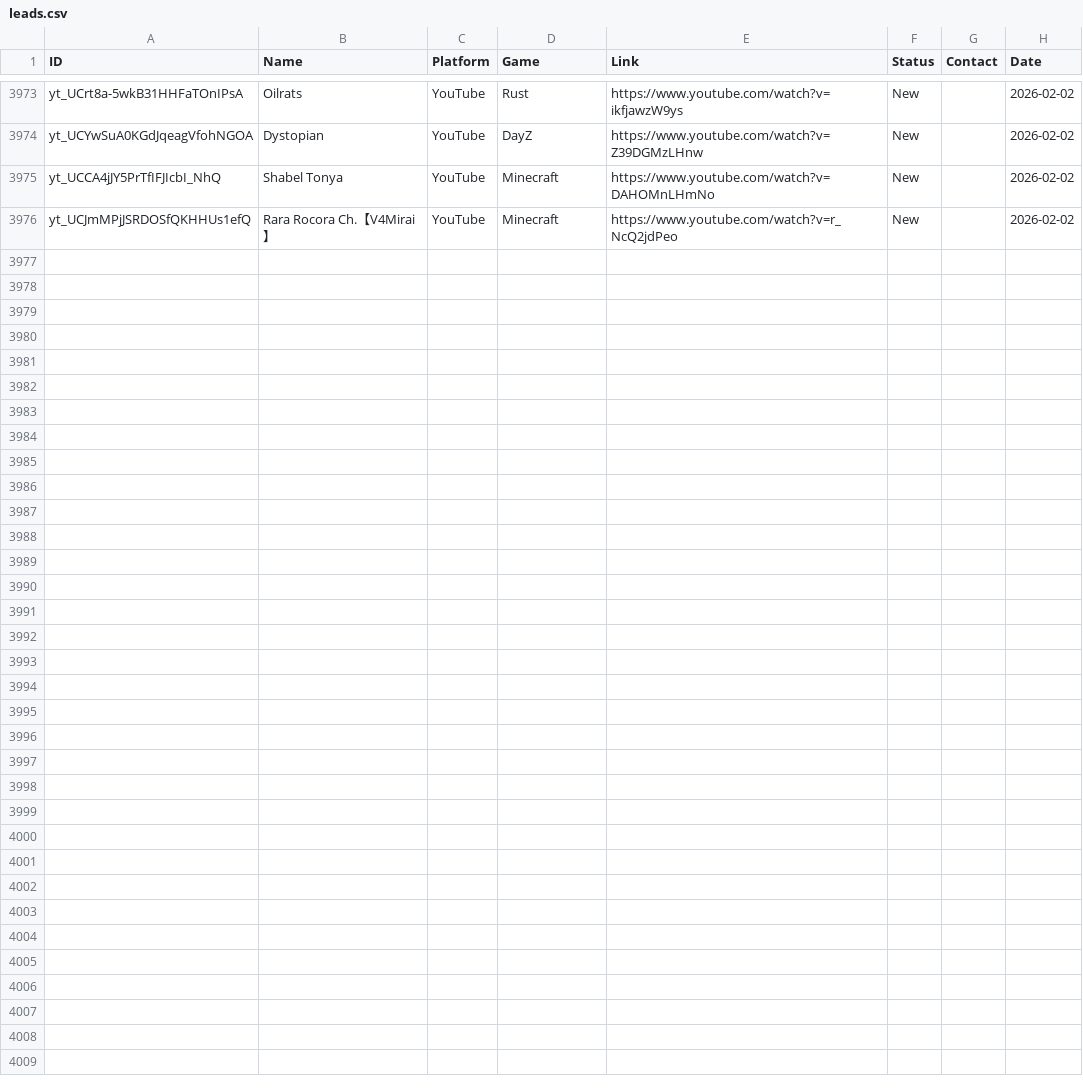
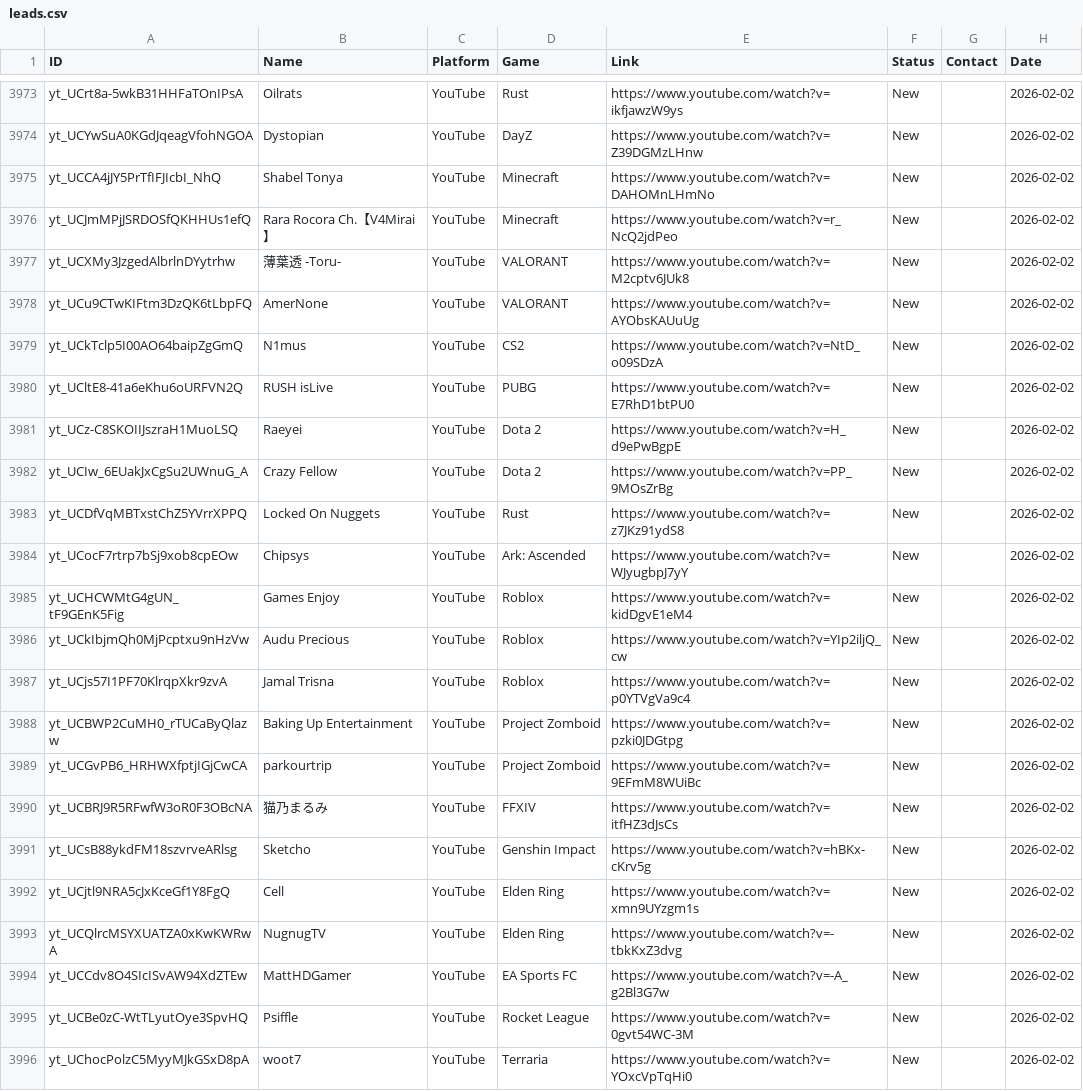
Before and after one commit to Tatarlibrarian/twitch-scraper, a CSV file: leads.csv, drawn as a sheet; only a part is shown, gaps mark what is left out.

```diff
--- a/leads.csv
+++ b/leads.csv
@@ -3976 +3976,21 @@ yt_UCCA4jJY5PrTfIFJIcbI_NhQ,Shabel Tonya,YouTube,Minecraft,https://www.youtube.c
 yt_UCJmMPjJSRDOSfQKHHUs1efQ,Rara Rocora Ch.【V4Mirai】,YouTube,Minecraft,https://www.youtube.com/watch?v=r_NcQ2jdPeo,New,,2026-02-02
+yt_UCXMy3JzgedAlbrlnDYytrhw,薄葉透 -Toru-,YouTube,VALORANT,https://www.youtube.com/watch?v=M2cptv6JUk8,New,,2026-02-02
+yt_UCu9CTwKIFtm3DzQK6tLbpFQ,AmerNone,YouTube,VALORANT,https://www.youtube.com/watch?v=AYObsKAUuUg,New,,2026-02-02
+yt_UCkTclp5I00AO64baipZgGmQ,N1mus,YouTube,CS2,https://www.youtube.com/watch?v=NtD_o09SDzA,New,,2026-02-02
+yt_UCltE8-41a6eKhu6oURFVN2Q,RUSH isLive,YouTube,PUBG,https://www.youtube.com/watch?v=E7RhD1btPU0,New,,2026-02-02
+yt_UCz-C8SKOIIJszraH1MuoLSQ,Raeyei,YouTube,Dota 2,https://www.youtube.com/watch?v=H_d9ePwBgpE,New,,2026-02-02
+yt_UCIw_6EUakJxCgSu2UWnuG_A,Crazy Fellow,YouTube,Dota 2,https://www.youtube.com/watch?v=PP_9MOsZrBg,New,,2026-02-02
+yt_UCDfVqMBTxstChZ5YVrrXPPQ,Locked On Nuggets,YouTube,Rust,https://www.youtube.com/watch?v=z7JKz91ydS8,New,,2026-02-02
+yt_UCocF7rtrp7bSj9xob8cpEOw,Chipsys,YouTube,Ark: Ascended,https://www.youtube.com/watch?v=WJyugbpJ7yY,New,,2026-02-02
+yt_UCHCWMtG4gUN_tF9GEnK5Fig,Games Enjoy,YouTube,Roblox,https://www.youtube.com/watch?v=kidDgvE1eM4,New,,2026-02-02
+yt_UCkIbjmQh0MjPcptxu9nHzVw,Audu Precious,YouTube,Roblox,https://www.youtube.com/watch?v=YIp2iljQ_cw,New,,2026-02-02
+yt_UCjs57I1PF70KlrqpXkr9zvA,Jamal Trisna,YouTube,Roblox,https://www.youtube.com/watch?v=p0YTVgVa9c4,New,,2026-02-02
+yt_UCBWP2CuMH0_rTUCaByQlazw,Baking Up Entertainment ,YouTube,Project Zomboid,https://www.youtube.com/watch?v=pzki0JDGtpg,New,,2026-02-02
+yt_UCGvPB6_HRHWXfptjIGjCwCA,parkourtrip,YouTube,Project Zomboid,https://www.youtube.com/watch?v=9EFmM8WUiBc,New,,2026-02-02
+yt_UCBRJ9R5RFwfW3oR0F3OBcNA,猫乃まるみ,YouTube,FFXIV,https://www.youtube.com/watch?v=itfHZ3dJsCs,New,,2026-02-02
+yt_UCsB88ykdFM18szvrveARlsg,Sketcho,YouTube,Genshin Impact,https://www.youtube.com/watch?v=hBKx-cKrv5g,New,,2026-02-02
+yt_UCjtl9NRA5cJxKceGf1Y8FgQ,Cell ,YouTube,Elden Ring,https://www.youtube.com/watch?v=xmn9UYzgm1s,New,,2026-02-02
+yt_UCQlrcMSYXUATZA0xKwKWRwA,NugnugTV,YouTube,Elden Ring,https://www.youtube.com/watch?v=-tbkKxZ3dvg,New,,2026-02-02
+yt_UCCdv8O4SIcISvAW94XdZTEw,MattHDGamer,YouTube,EA Sports FC,https://www.youtube.com/watch?v=-A_g2Bl3G7w,New,,2026-02-02
+yt_UCBe0zC-WtTLyutOye3SpvHQ,Psiffle,YouTube,Rocket League,https://www.youtube.com/watch?v=0gvt54WC-3M,New,,2026-02-02
+yt_UChocPolzC5MyyMJkGSxD8pA,woot7,YouTube,Terraria,https://www.youtube.com/watch?v=YOxcVpTqHi0,New,,2026-02-02
```
